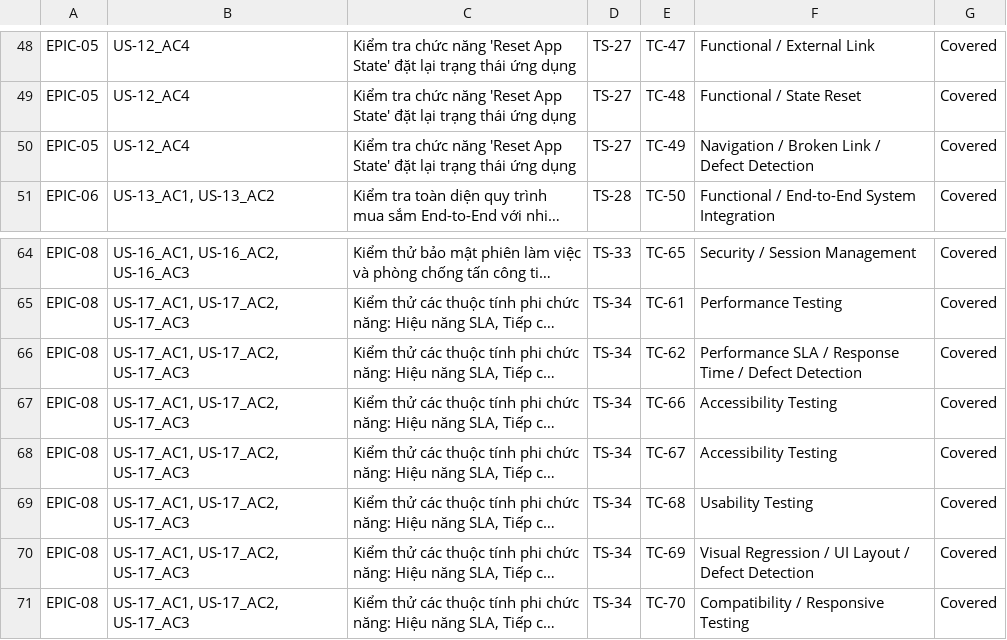
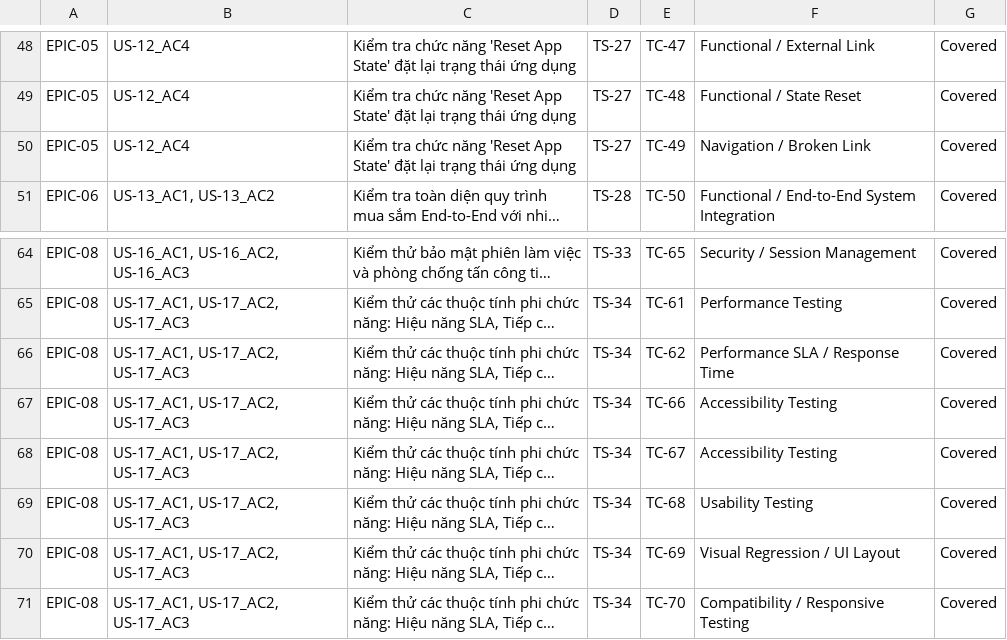
Before and after one commit to KhongAnh2005/QA-Manual-Testing-SauceDemo, a CSV file: 06_Traceability_Matrix/06_Requirement_Traceability_Matrix_RTM.csv, drawn as a sheet; only a part is shown, gaps mark what is left out; long unchanged cells end in …; the diff covers the shown part only; the diff names each change by its address in the sheet, - before the commit and + after, or states it on an @@ line.

```diff
--- a/06_Traceability_Matrix/06_Requirement_Traceability_Matrix_RTM.csv
+++ b/06_Traceability_Matrix/06_Requirement_Traceability_Matrix_RTM.csv
-F50: Navigation / Broken Link / Defect Detection
+F50: Navigation / Broken Link
-F66: Performance SLA / Response Time / Defect Detection
+F66: Performance SLA / Response Time
-F70: Visual Regression / UI Layout / Defect Detection
+F70: Visual Regression / UI Layout
```
Also changed, not shown: 8 edited cells elsewhere in this file, 03_Test_Scenarios/03_Test_Scenarios_Document.csv, 04_Test_Cases/04_Test_Cases_Document.csv, 22 other files.
